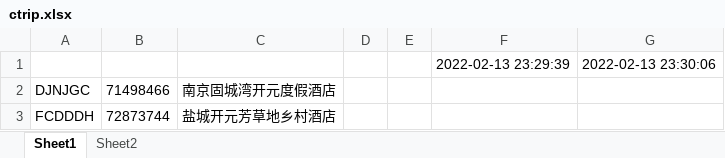
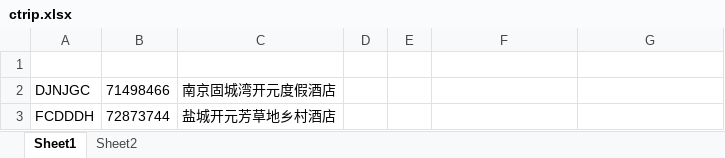
Before and after one commit to zzf916/ctripApp, an Excel workbook: data/ctrip.xlsx, sheet Sheet1, drawn as a sheet; only a part is shown; values as stored, in another font and other column widths than the file's, no borders; the diff names each change by its address in the sheet, - before the commit and + after, or states it on an @@ line.

```diff
--- a/data/ctrip.xlsx (sheet Sheet1)
+++ b/data/ctrip.xlsx (sheet Sheet1)
-row 1:  |  |  |  |  | 2022-02-13 23:29:39 | 2022-02-13 23:30:06
+row 1: (empty)
```
Also changed, not shown: 15 other files.
